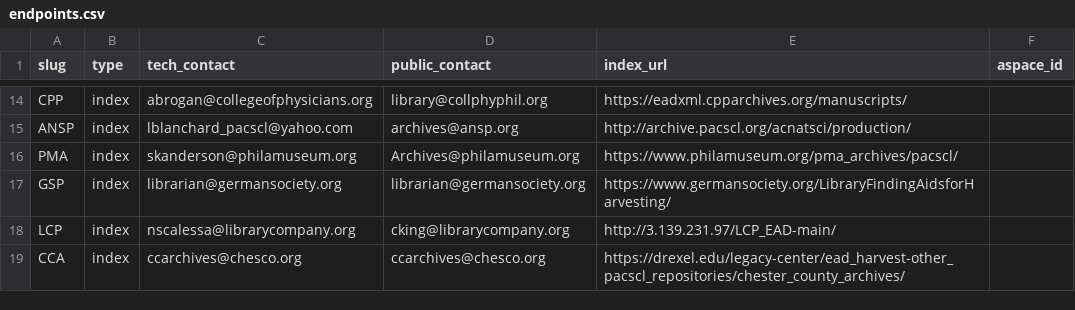
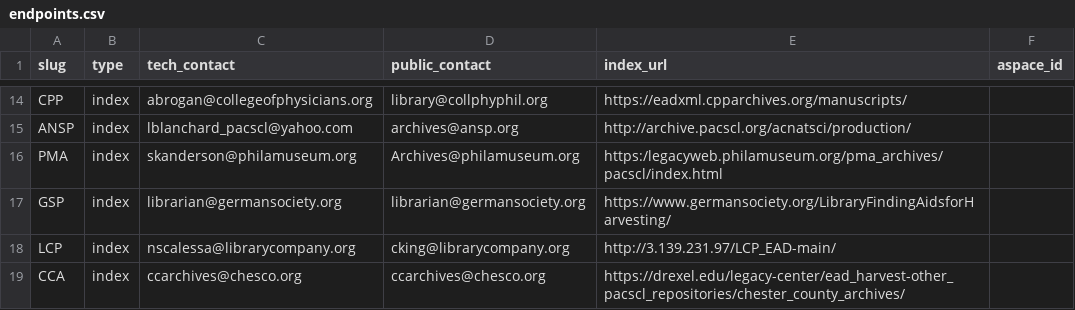
Before and after one commit to upenn-libraries/finding_aids, a CSV file: ansible/roles/finding_aid_discovery/files/src/data/endpoints.csv, drawn as a sheet; only a part is shown, gaps mark what is left out; the diff names each change by its address in the sheet, - before the commit and + after, or states it on an @@ line.

Commit message:
update endpoint harvest url for PMA

```diff
--- a/ansible/roles/finding_aid_discovery/files/src/data/endpoints.csv
+++ b/ansible/roles/finding_aid_discovery/files/src/data/endpoints.csv
-E16 (index_url): https://www.philamuseum.org/pma_archives/pacscl/
+E16 (index_url): https:/legacyweb.philamuseum.org/pma_archives/pacscl/index.html
```
